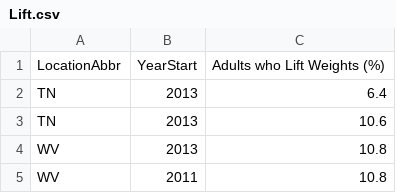
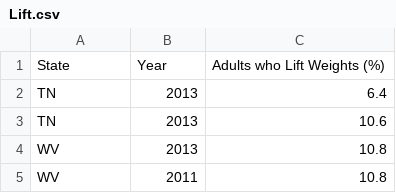
Before and after one commit to Serralq/Stats-of-America, a CSV file: backend/Dataset/Lift.csv, drawn as a sheet; only a part is shown.

```diff
--- a/backend/Dataset/Lift.csv
+++ b/backend/Dataset/Lift.csv
@@ -1,2 +1,2 @@
-"LocationAbbr","YearStart","Adults who Lift Weights (%)"
+"State","Year","Adults who Lift Weights (%)"
 "TN",2013,6.4
```
Also changed, not shown: backend/Dataset/Excerise_Lift.csv, backend/Dataset/Excerise_More.csv, 7 other files.
